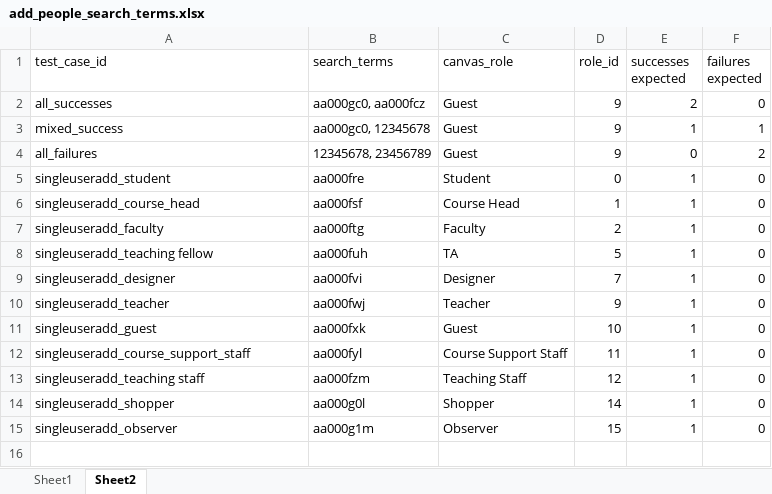
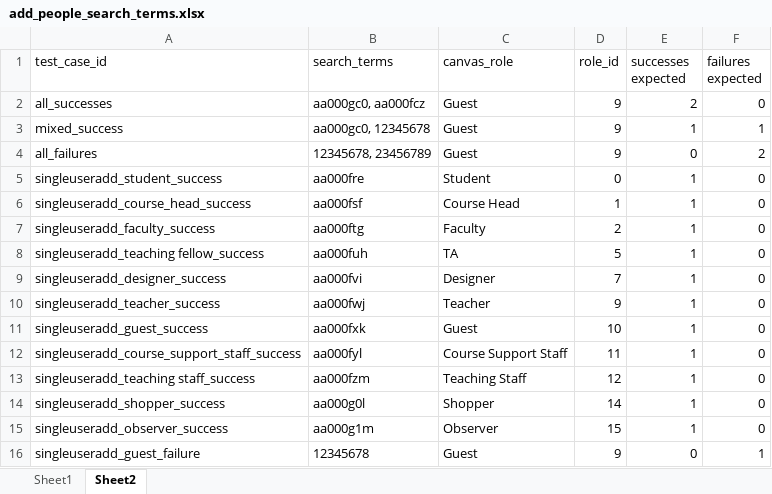
Before and after one commit to Harvard-University-iCommons/canvas_account_admin_tools, an Excel workbook: selenium_tests/course_info/test_data/add_people_search_terms.xlsx, sheet Sheet2, drawn as a sheet; values as stored, in another font and other column widths than the file's, no borders; the diff names each change by its address in the sheet, - before the commit and + after, or states it on an @@ line.

```diff
--- a/selenium_tests/course_info/test_data/add_people_search_terms.xlsx (sheet Sheet2)
+++ b/selenium_tests/course_info/test_data/add_people_search_terms.xlsx (sheet Sheet2)
-A5 (test_case_id): singleuseradd_student
+A5 (test_case_id): singleuseradd_student_success
-A6 (test_case_id): singleuseradd_course_head
+A6 (test_case_id): singleuseradd_course_head_success
-A7 (test_case_id): singleuseradd_faculty
+A7 (test_case_id): singleuseradd_faculty_success
-A8 (test_case_id): singleuseradd_teaching fellow
+A8 (test_case_id): singleuseradd_teaching fellow_success
-A9 (test_case_id): singleuseradd_designer
+A9 (test_case_id): singleuseradd_designer_success
-A10 (test_case_id): singleuseradd_teacher
+A10 (test_case_id): singleuseradd_teacher_success
-A11 (test_case_id): singleuseradd_guest
+A11 (test_case_id): singleuseradd_guest_success
-A12 (test_case_id): singleuseradd_course_support_staff
+A12 (test_case_id): singleuseradd_course_support_staff_success
-A13 (test_case_id): singleuseradd_teaching staff
+A13 (test_case_id): singleuseradd_teaching staff_success
-A14 (test_case_id): singleuseradd_shopper
+A14 (test_case_id): singleuseradd_shopper_success
-A15 (test_case_id): singleuseradd_observer
+A15 (test_case_id): singleuseradd_observer_success
+row 16: singleuseradd_guest_failure | 12345678 | Guest | 9 | 0 | 1
```
